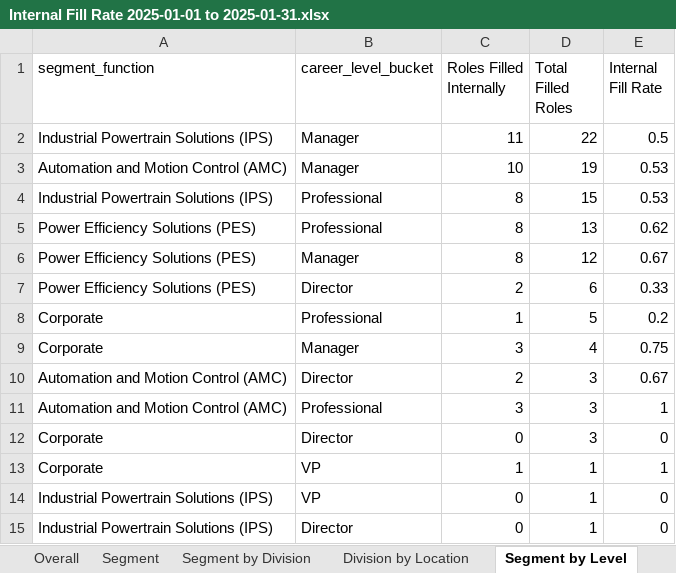
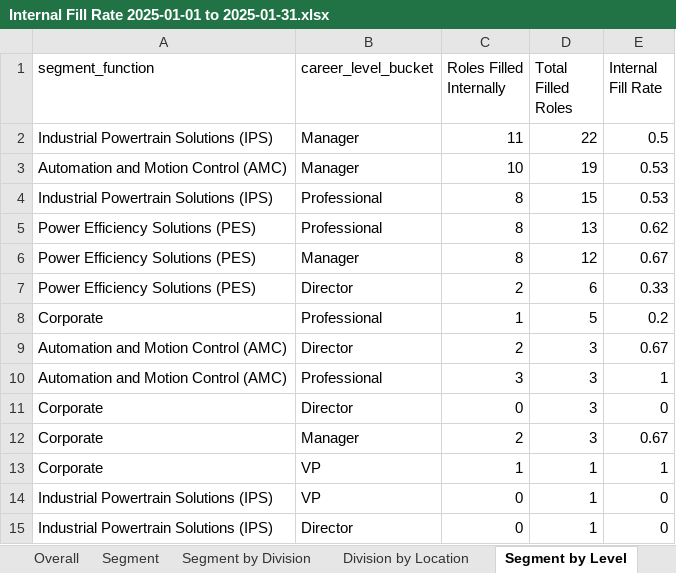
Before and after one commit to jeagleso/2025_Core-Value-Drivers_Reporting, an Excel workbook: outputs/Internal Fill Rate 2025-01-01 to 2025-01-31.xlsx, sheet Segment by Level, drawn as a sheet; values as stored, in another font and other column widths than the file's, no borders; table styles not drawn; removed rows and columns are numbered as before the commit, all else as after; the diff names each change by its address in the sheet, - before the commit and + after, or states it on an @@ line.

```diff
--- a/outputs/Internal Fill Rate 2025-01-01 to 2025-01-31.xlsx (sheet Segment by Level)
+++ b/outputs/Internal Fill Rate 2025-01-01 to 2025-01-31.xlsx (sheet Segment by Level)
-row 9: Corporate | Manager | 3 | 4 | 0.75
+row 12: Corporate | Manager | 2 | 3 | 0.67
```
Also changed, not shown: sheet Data Details, sheet Division by Location, sheet Segment by Division, sheet Overall, sheet Segment, 2 other files.
